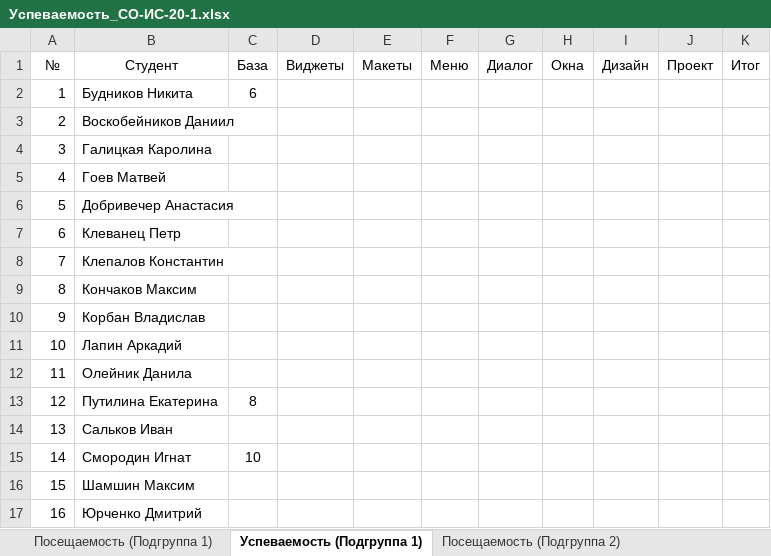
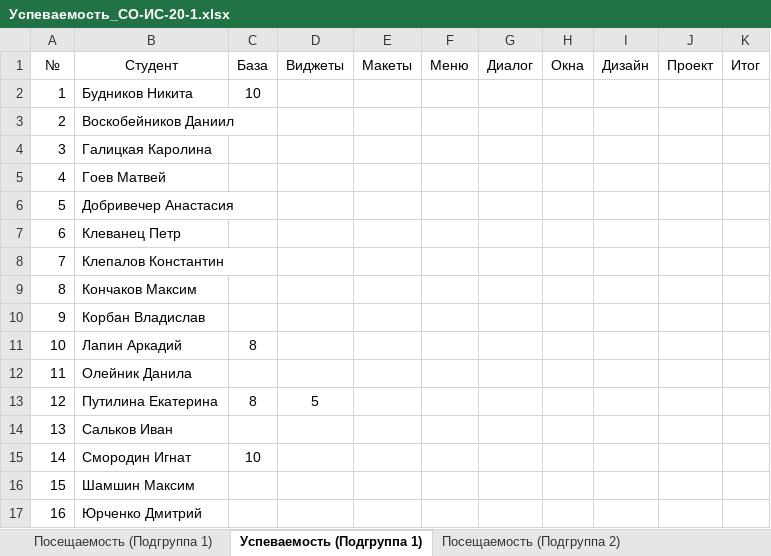
Before and after one commit to TheBandik/IT-and-IS-development-platforms, an Excel workbook: Успеваемость_СО-ИС-20-1.xlsx, sheet Успеваемость (Подгруппа 1), drawn as a sheet; values as stored, in another font and other column widths than the file's, no borders; conditional formats not drawn; the diff names each change by its address in the sheet, - before the commit and + after, or states it on an @@ line.

```diff
--- a/Успеваемость_СО-ИС-20-1.xlsx (sheet Успеваемость (Подгруппа 1))
+++ b/Успеваемость_СО-ИС-20-1.xlsx (sheet Успеваемость (Подгруппа 1))
-C2 (База): 6
+C2 (База): 10
-C11 (База): (empty)
+C11 (База): 8
-D13 (Виджеты): (empty)
+D13 (Виджеты): 5
```
Also changed, not shown: sheet Посещаемость (Подгруппа 2), sheet Посещаемость (Подгруппа 1), sheet Успеваемость (Подгруппа 2).
